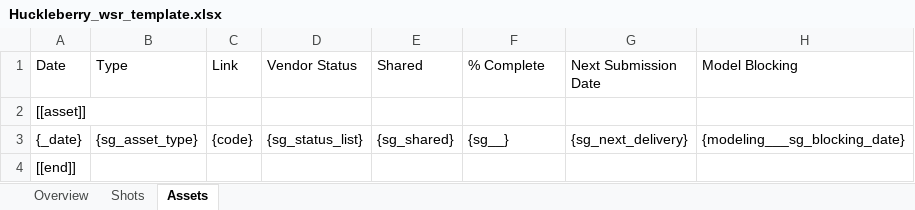
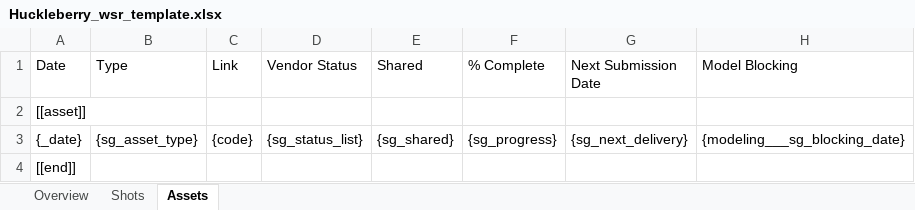
Before and after one commit to rischpierre/ayon-shotgrid, an Excel workbook: services/ami/ami/ami_weekly_status_report/per_project/Huckleberry/Huckleberry_wsr_template.xlsx, sheet Assets, drawn as a sheet; only a part is shown; values as stored, in another font and other column widths than the file's, no borders; the diff names each change by its address in the sheet, - before the commit and + after, or states it on an @@ line.

Commit message:
update sg_progress field

```diff
--- a/services/ami/ami/ami_weekly_status_report/per_project/Huckleberry/Huckleberry_wsr_template.xlsx (sheet Assets)
+++ b/services/ami/ami/ami_weekly_status_report/per_project/Huckleberry/Huckleberry_wsr_template.xlsx (sheet Assets)
-F3 (% Complete): {sg__}
+F3 (% Complete): {sg_progress}
```
Also changed, not shown: sheet Shots, 1 other file.
